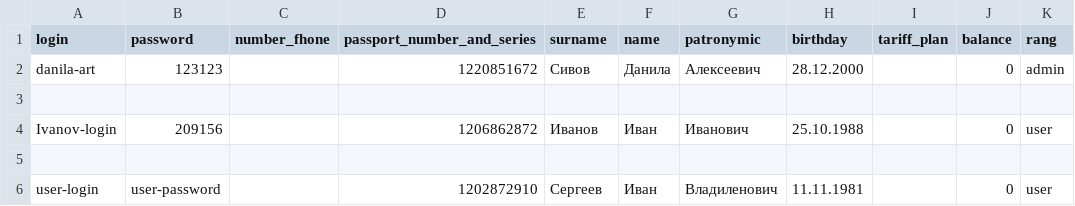
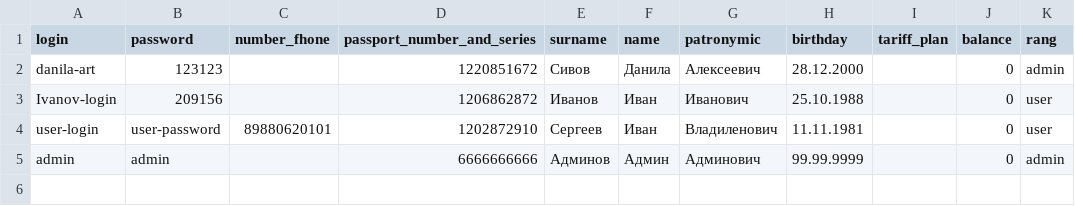
Before and after one commit to danila-art/DsA_connect, a CSV file: inner_file_py/user.csv, drawn as a sheet.

```diff
--- a/inner_file_py/user.csv
+++ b/inner_file_py/user.csv
@@ -2,5 +2,4 @@ login,password,number_fhone,passport_number_and_series,surname,name,patronymic,b
 danila-art,123123,,1220851672,Сивов,Данила,Алексеевич,28.12.2000,,0,admin
-
 Ivanov-login,209156,,1206862872,Иванов,Иван,Иванович,25.10.1988,,0,user
-
-user-login,user-password,,1202872910,Сергеев,Иван,Владиленович,11.11.1981,,0,user
+user-login,user-password,89880620101,1202872910,Сергеев,Иван,Владиленович,11.11.1981,,0,user
+admin,admin,,6666666666,Админов,Админ,Админович,99.99.9999,,0,admin
```
Also changed, not shown: inner_file_py/tariff_plans.csv, 8 other files.
